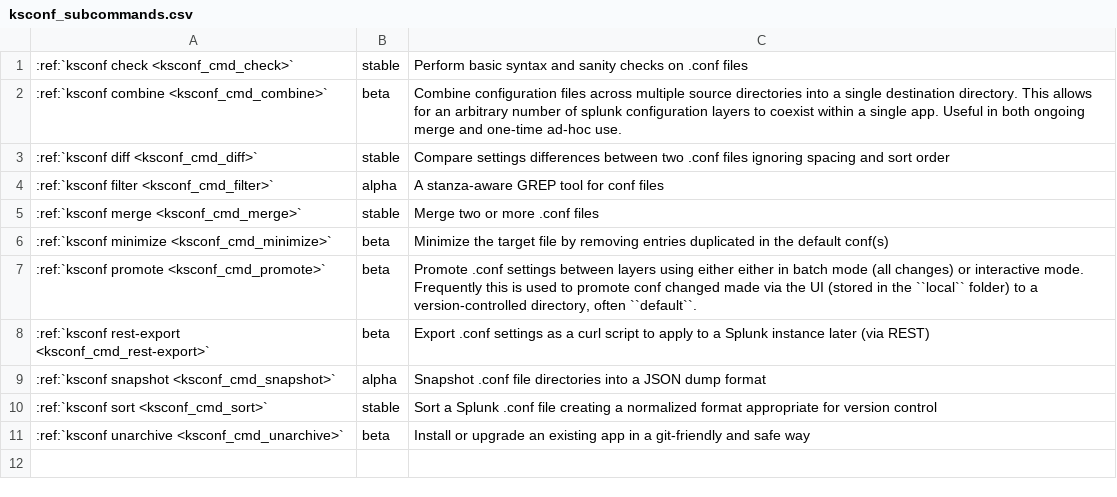
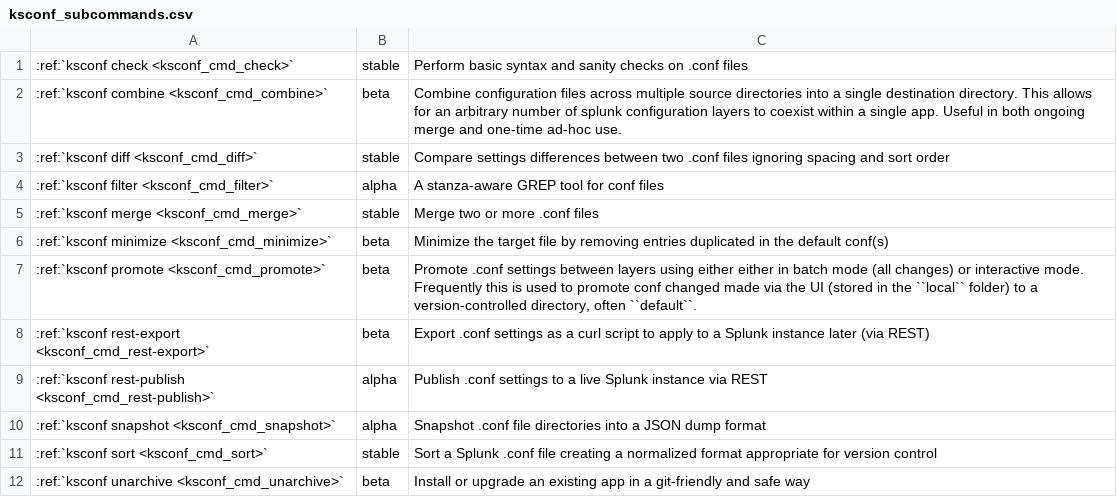
Before and after one commit to Kintyre/ksconf, a CSV file: docs/source/dyn/ksconf_subcommands.csv, drawn as a sheet.

Commit message:
First draft of 'rest-publish' command
Development snapshot before direction change.  Current implementation is based
on 'requests' with custom calls to REST endpoints, but switching over to
splunk-sdk.

- Moved common splunkd access argparse arguments to shared function.
- Split some common REST path handling functions in a shared ksconf.util.rest
  module.
- Changed rest-export interface to use '--owner' (object owner) instead of
  using '--user' which is used for Splunkd auth.  Currently the old argument is
  still supported with a deprecation warning.

```diff
--- a/docs/source/dyn/ksconf_subcommands.csv
+++ b/docs/source/dyn/ksconf_subcommands.csv
@@ -8,2 +8,3 @@
 :ref:`ksconf rest-export <ksconf_cmd_rest-export>`,beta,Export .conf settings as a curl script to apply to a Splunk instance later (via REST)
+:ref:`ksconf rest-publish <ksconf_cmd_rest-publish>`,alpha,Publish .conf settings to a live Splunk instance via REST
 :ref:`ksconf snapshot <ksconf_cmd_snapshot>`,alpha,Snapshot .conf file directories into a JSON dump format
```
Also changed, not shown: 7 other files.
